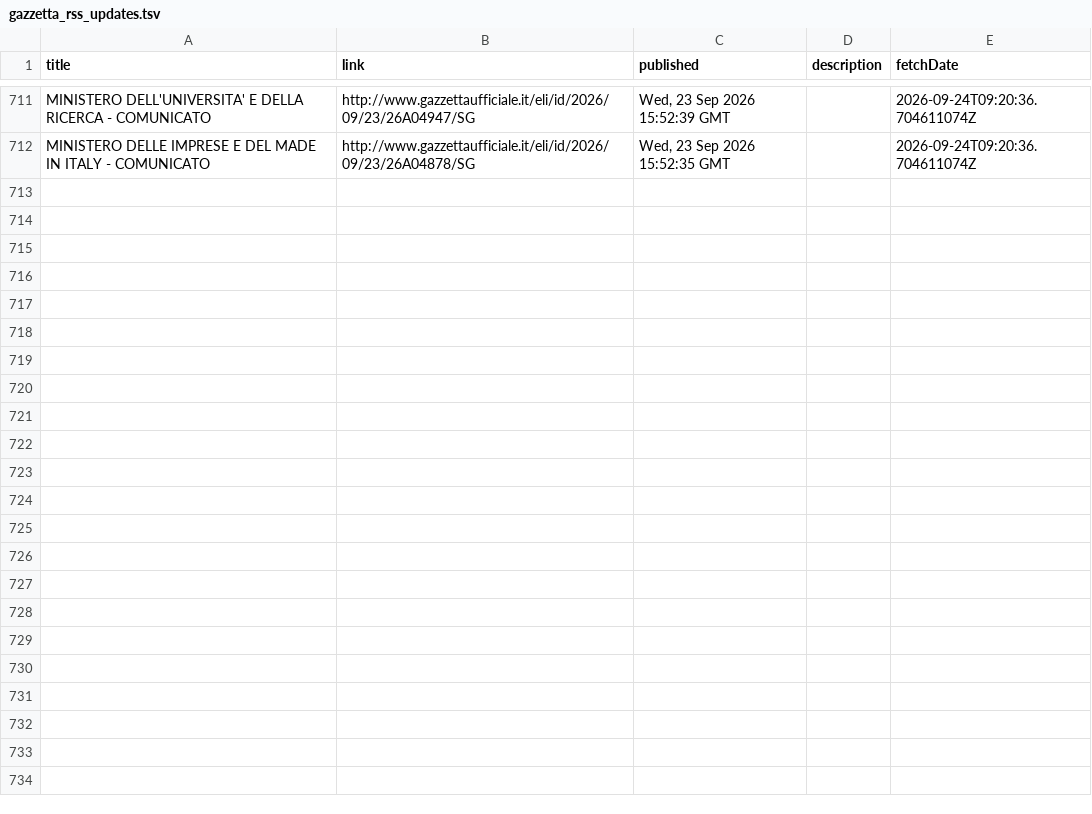
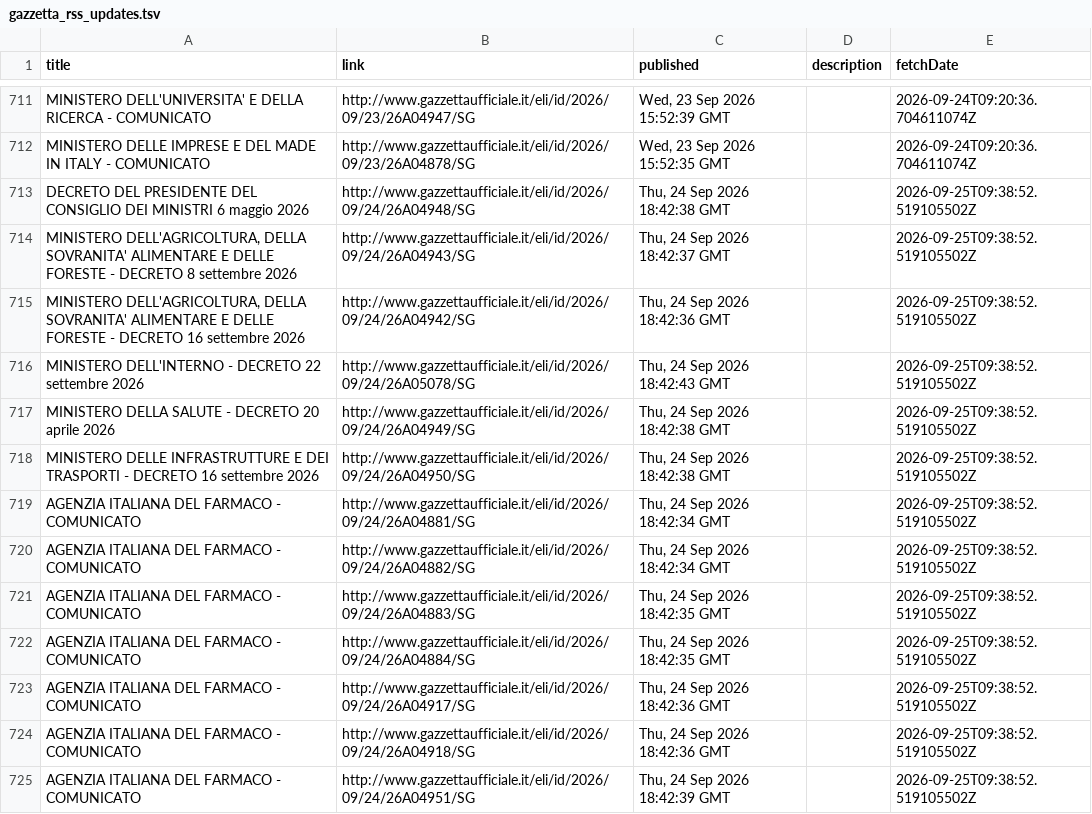
Before and after one commit to arvind088/Crawlar-gazzettaufficial, a TSV file: jena-git-project/data/clean/gazzetta_rss_updates.tsv, drawn as a sheet; only a part is shown, gaps mark what is left out; the diff covers the shown part only; the diff names each change by its address in the sheet, - before the commit and + after, or states it on an @@ line.

```diff
--- a/jena-git-project/data/clean/gazzetta_rss_updates.tsv
+++ b/jena-git-project/data/clean/gazzetta_rss_updates.tsv
+row 713: DECRETO DEL PRESIDENTE DEL CONSIGLIO DEI MINISTRI 6 maggio 2026 | http://www.gazzettaufficiale.it/eli/id/2026/09/24/26A04948/SG | Thu, 24 Sep 2026 18:42:38 GMT |  | 2026-09-25T09:38:52.519105502Z
+row 714: MINISTERO DELL'AGRICOLTURA, DELLA SOVRANITA' ALIMENTARE E DELLE FORESTE - DECRETO 8 settembre 2026 | http://www.gazzettaufficiale.it/eli/id/2026/09/24/26A04943/SG | Thu, 24 Sep 2026 18:42:37 GMT |  | 2026-09-25T09:38:52.519105502Z
+row 715: MINISTERO DELL'AGRICOLTURA, DELLA SOVRANITA' ALIMENTARE E DELLE FORESTE - DECRETO 16 settembre 2026 | http://www.gazzettaufficiale.it/eli/id/2026/09/24/26A04942/SG | Thu, 24 Sep 2026 18:42:36 GMT |  | 2026-09-25T09:38:52.519105502Z
+row 716: MINISTERO DELL'INTERNO - DECRETO 22 settembre 2026 | http://www.gazzettaufficiale.it/eli/id/2026/09/24/26A05078/SG | Thu, 24 Sep 2026 18:42:43 GMT |  | 2026-09-25T09:38:52.519105502Z
+row 717: MINISTERO DELLA SALUTE - DECRETO 20 aprile 2026 | http://www.gazzettaufficiale.it/eli/id/2026/09/24/26A04949/SG | Thu, 24 Sep 2026 18:42:38 GMT |  | 2026-09-25T09:38:52.519105502Z
+row 718: MINISTERO DELLE INFRASTRUTTURE E DEI TRASPORTI - DECRETO 16 settembre 2026 | http://www.gazzettaufficiale.it/eli/id/2026/09/24/26A04950/SG | Thu, 24 Sep 2026 18:42:38 GMT |  | 2026-09-25T09:38:52.519105502Z
+row 719: AGENZIA ITALIANA DEL FARMACO - COMUNICATO | http://www.gazzettaufficiale.it/eli/id/2026/09/24/26A04881/SG | Thu, 24 Sep 2026 18:42:34 GMT |  | 2026-09-25T09:38:52.519105502Z
+row 720: AGENZIA ITALIANA DEL FARMACO - COMUNICATO | http://www.gazzettaufficiale.it/eli/id/2026/09/24/26A04882/SG | Thu, 24 Sep 2026 18:42:34 GMT |  | 2026-09-25T09:38:52.519105502Z
+row 721: AGENZIA ITALIANA DEL FARMACO - COMUNICATO | http://www.gazzettaufficiale.it/eli/id/2026/09/24/26A04883/SG | Thu, 24 Sep 2026 18:42:35 GMT |  | 2026-09-25T09:38:52.519105502Z
+row 722: AGENZIA ITALIANA DEL FARMACO - COMUNICATO | http://www.gazzettaufficiale.it/eli/id/2026/09/24/26A04884/SG | Thu, 24 Sep 2026 18:42:35 GMT |  | 2026-09-25T09:38:52.519105502Z
+row 723: AGENZIA ITALIANA DEL FARMACO - COMUNICATO | http://www.gazzettaufficiale.it/eli/id/2026/09/24/26A04917/SG | Thu, 24 Sep 2026 18:42:36 GMT |  | 2026-09-25T09:38:52.519105502Z
+row 724: AGENZIA ITALIANA DEL FARMACO - COMUNICATO | http://www.gazzettaufficiale.it/eli/id/2026/09/24/26A04918/SG | Thu, 24 Sep 2026 18:42:36 GMT |  | 2026-09-25T09:38:52.519105502Z
+row 725: AGENZIA ITALIANA DEL FARMACO - COMUNICATO | http://www.gazzettaufficiale.it/eli/id/2026/09/24/26A04951/SG | Thu, 24 Sep 2026 18:42:39 GMT |  | 2026-09-25T09:38:52.519105502Z
```
Also changed, not shown: 12 added rows elsewhere in this file, jena-git-project/data/registry/ingestion_watermarks.tsv.
